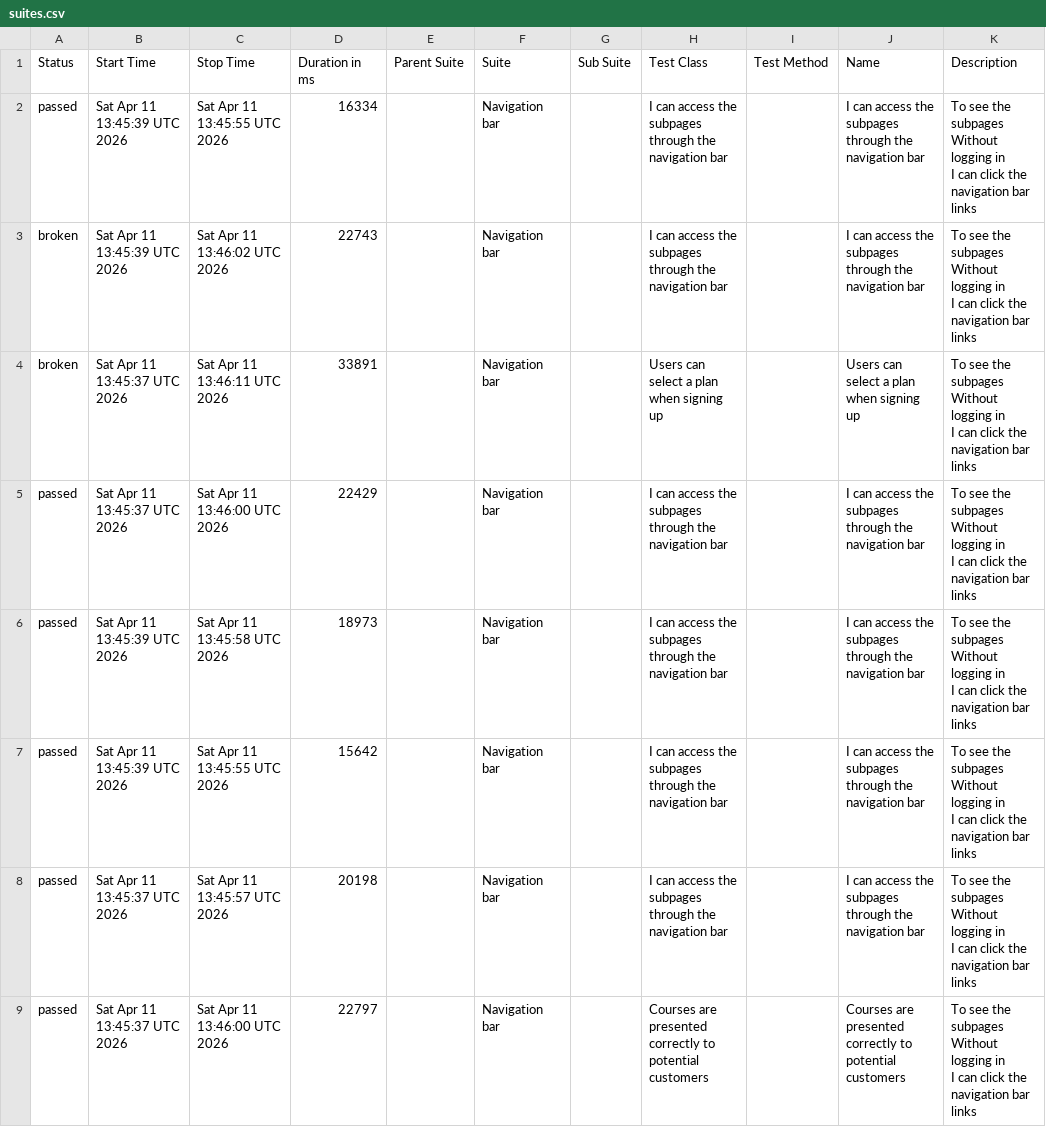
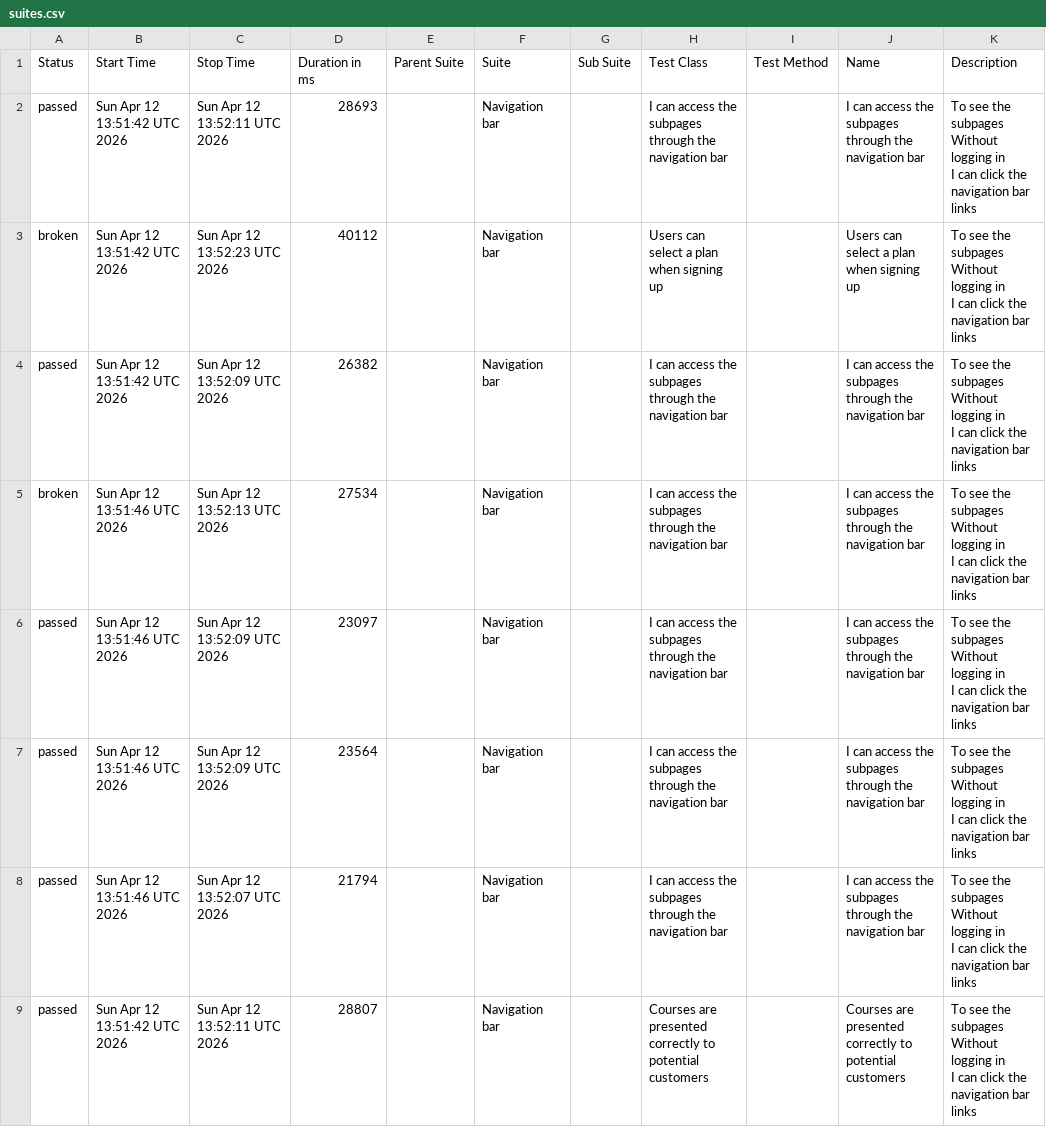
Before and after one commit to ingmarcela27/ci-reporting-building-block, a CSV file: allureReport/data/suites.csv, drawn as a sheet.

```diff
--- a/allureReport/data/suites.csv
+++ b/allureReport/data/suites.csv
@@ -1,25 +1,25 @@
 "Status","Start Time","Stop Time","Duration in ms","Parent Suite","Suite","Sub Suite","Test Class","Test Method","Name","Description"
-"passed","Sat Apr 11 13:45:39 UTC 2026","Sat Apr 11 13:45:55 UTC 2026","16334","","Navigation bar","","I can access the subpages through the navigation bar","","I can access the subpages through the navigation bar","  To see the subpages
-  Without logging in
-  I can click the navigation bar links"
-"broken","Sat Apr 11 13:45:39 UTC 2026","Sat Apr 11 13:46:02 UTC 2026","22743","","Navigation bar","","I can access the subpages through the navigation bar","","I can access the subpages through the navigation bar","  To see the subpages
-  Without logging in
-  I can click the navigation bar links"
-"broken","Sat Apr 11 13:45:37 UTC 2026","Sat Apr 11 13:46:11 UTC 2026","33891","","Navigation bar","","Users can select a plan when signing up","","Users can select a plan when signing up","  To see the subpages
-  Without logging in
-  I can click the navigation bar links"
-"passed","Sat Apr 11 13:45:37 UTC 2026","Sat Apr 11 13:46:00 UTC 2026","22429","","Navigation bar","","I can access the subpages through the navigation bar","","I can access the subpages through the navigation bar","  To see the subpages
-  Without logging in
-  I can click the navigation bar links"
-"passed","Sat Apr 11 13:45:39 UTC 2026","Sat Apr 11 13:45:58 UTC 2026","18973","","Navigation bar","","I can access the subpages through the navigation bar","","I can access the subpages through the navigation bar","  To see the subpages
-  Without logging in
-  I can click the navigation bar links"
-"passed","Sat Apr 11 13:45:39 UTC 2026","Sat Apr 11 13:45:55 UTC 2026","15642","","Navigation bar","","I can access the subpages through the navigation bar","","I can access the subpages through the navigation bar","  To see the subpages
-  Without logging in
-  I can click the navigation bar links"
-"passed","Sat Apr 11 13:45:37 UTC 2026","Sat Apr 11 13:45:57 UTC 2026","20198","","Navigation bar","","I can access the subpages through the navigation bar","","I can access the subpages through the navigation bar","  To see the subpages
-  Without logging in
-  I can click the navigation bar links"
-"passed","Sat Apr 11 13:45:37 UTC 2026","Sat Apr 11 13:46:00 UTC 2026","22797","","Navigation bar","","Courses are presented correctly to potential customers","","Courses are presented correctly to potential customers","  To see the subpages
-  Without logging in
-  I can click the navigation bar links"
+"passed","Sun Apr 12 13:51:42 UTC 2026","Sun Apr 12 13:52:11 UTC 2026","28693","","Navigation bar","","I can access the subpages through the navigation bar","","I can access the subpages through the navigation bar","  To see the subpages
+  Without logging in
+  I can click the navigation bar links"
+"broken","Sun Apr 12 13:51:42 UTC 2026","Sun Apr 12 13:52:23 UTC 2026","40112","","Navigation bar","","Users can select a plan when signing up","","Users can select a plan when signing up","  To see the subpages
+  Without logging in
+  I can click the navigation bar links"
+"passed","Sun Apr 12 13:51:42 UTC 2026","Sun Apr 12 13:52:09 UTC 2026","26382","","Navigation bar","","I can access the subpages through the navigation bar","","I can access the subpages through the navigation bar","  To see the subpages
+  Without logging in
+  I can click the navigation bar links"
+"broken","Sun Apr 12 13:51:46 UTC 2026","Sun Apr 12 13:52:13 UTC 2026","27534","","Navigation bar","","I can access the subpages through the navigation bar","","I can access the subpages through the navigation bar","  To see the subpages
+  Without logging in
+  I can click the navigation bar links"
+"passed","Sun Apr 12 13:51:46 UTC 2026","Sun Apr 12 13:52:09 UTC 2026","23097","","Navigation bar","","I can access the subpages through the navigation bar","","I can access the subpages through the navigation bar","  To see the subpages
+  Without logging in
+  I can click the navigation bar links"
+"passed","Sun Apr 12 13:51:46 UTC 2026","Sun Apr 12 13:52:09 UTC 2026","23564","","Navigation bar","","I can access the subpages through the navigation bar","","I can access the subpages through the navigation bar","  To see the subpages
+  Without logging in
+  I can click the navigation bar links"
+"passed","Sun Apr 12 13:51:46 UTC 2026","Sun Apr 12 13:52:07 UTC 2026","21794","","Navigation bar","","I can access the subpages through the navigation bar","","I can access the subpages through the navigation bar","  To see the subpages
+  Without logging in
+  I can click the navigation bar links"
+"passed","Sun Apr 12 13:51:42 UTC 2026","Sun Apr 12 13:52:11 UTC 2026","28807","","Navigation bar","","Courses are presented correctly to potential customers","","Courses are presented correctly to potential customers","  To see the subpages
+  Without logging in
+  I can click the navigation bar links"
```
Also changed, not shown: 40 other files.
